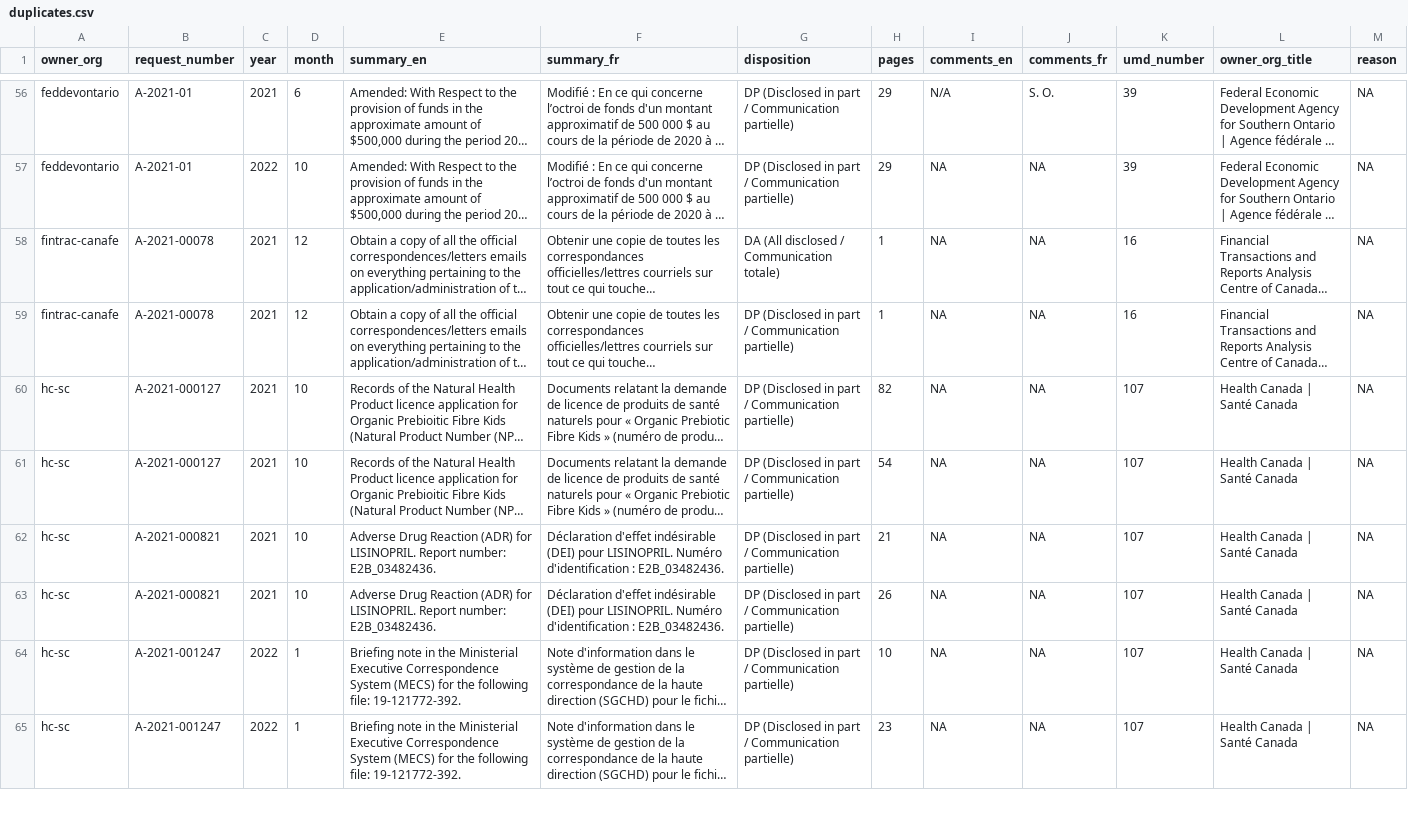
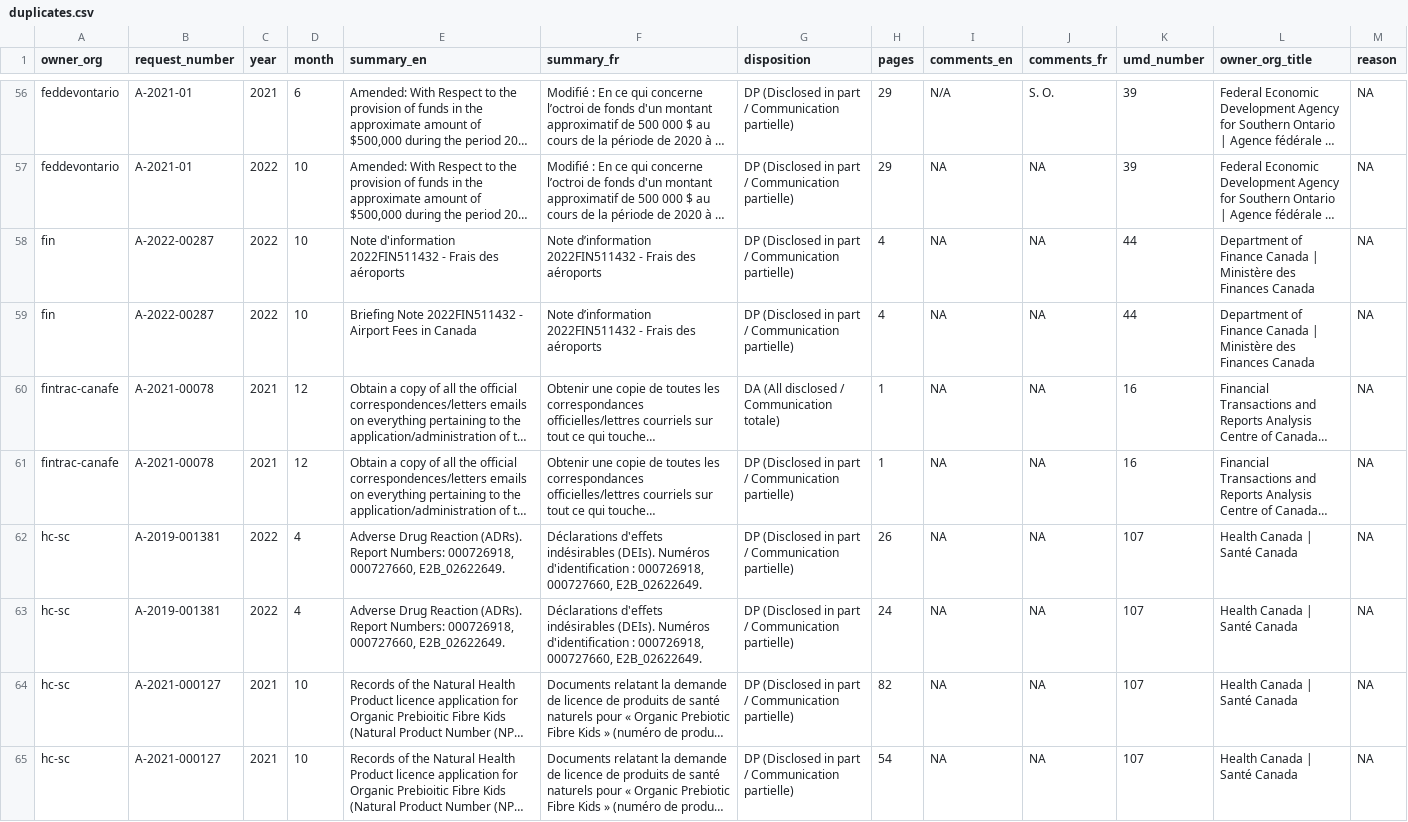
Before and after one commit to lchski/gc-ati-summaries-data, a CSV file: cleaning/duplicates/duplicates.csv, drawn as a sheet; only a part is shown, gaps mark what is left out; the shorter side is filled out with more unchanged rows; long unchanged cells end in …; the diff names each change by its address in the sheet, - before the commit and + after, or states it on an @@ line.

```diff
--- a/cleaning/duplicates/duplicates.csv
+++ b/cleaning/duplicates/duplicates.csv
+row 58: fin | A-2022-00287 | 2022 | 10 | Note d'information 2022FIN511432 - Frais des aéroports | Note d’information 2022FIN511432 - Frais des aéroports | DP (Disclosed in part / Communication partielle) | 4 | NA | NA | 44 | Department of Finance Canada | Ministère des Finances Canada | NA
+row 59: fin | A-2022-00287 | 2022 | 10 | Briefing Note 2022FIN511432 - Airport Fees in Canada | Note d’information 2022FIN511432 - Frais des aéroports | DP (Disclosed in part / Communication partielle) | 4 | NA | NA | 44 | Department of Finance Canada | Ministère des Finances Canada | NA
+row 62: hc-sc | A-2019-001381 | 2022 | 4 | Adverse Drug Reaction (ADRs). Report Numbers: 000726918, 000727660, E2B_02622649. | Déclarations d'effets indésirables (DEIs). Numéros d'identification : 000726918, 000727660, E2B_02622649. | DP (Disclosed in part / Communication partielle) | 26 | NA | NA | 107 | Health Canada | Santé Canada | NA
+row 63: hc-sc | A-2019-001381 | 2022 | 4 | Adverse Drug Reaction (ADRs). Report Numbers: 000726918, 000727660, E2B_02622649. | Déclarations d'effets indésirables (DEIs). Numéros d'identification : 000726918, 000727660, E2B_02622649. | DP (Disclosed in part / Communication partielle) | 24 | NA | NA | 107 | Health Canada | Santé Canada | NA
```
Also changed, not shown: cleaning/duplicates/summary-by-field.csv, cleaning/duplicates/uncategorized.csv.
